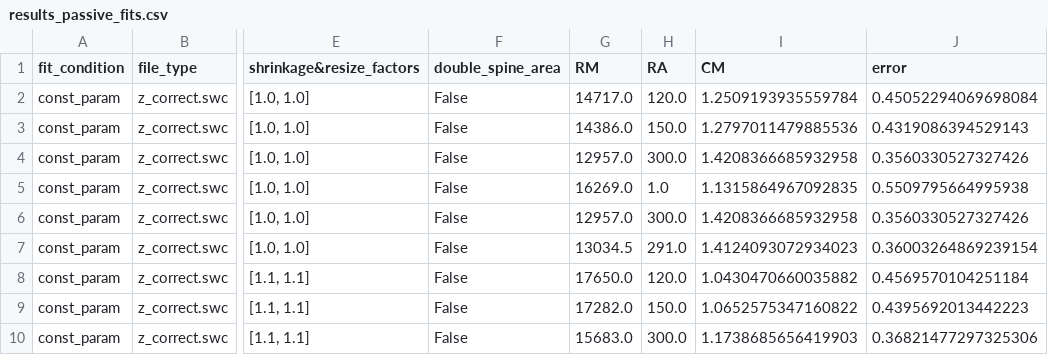
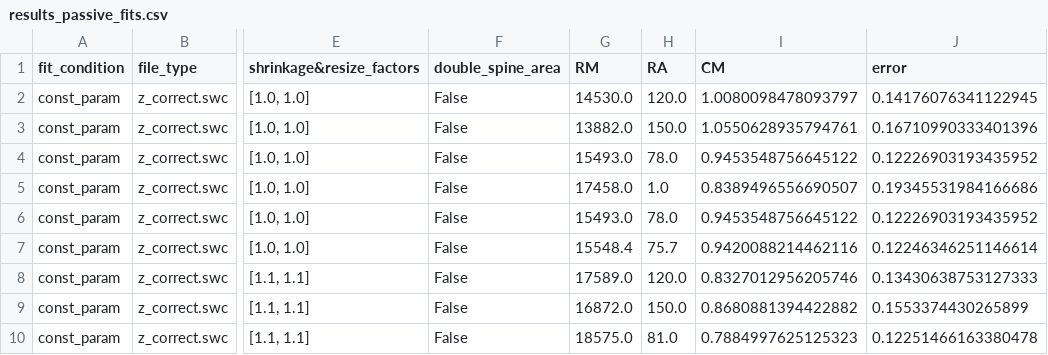
Before and after one commit to moriafrid/analysis_groger_cells, a CSV file: cells_initial_information/2017_07_06_C_4-3/results_passive_fits.csv, drawn as a sheet; only a part is shown, gaps mark what is left out; the diff covers the shown part only; the diff names each change by its address in the sheet, - before the commit and + after, or states it on an @@ line.

```diff
--- a/cells_initial_information/2017_07_06_C_4-3/results_passive_fits.csv
+++ b/cells_initial_information/2017_07_06_C_4-3/results_passive_fits.csv
-G2 (RM): 14717.0
+G2 (RM): 14530.0
-I2 (CM): 1.2509193935559784
+I2 (CM): 1.0080098478093797
-J2 (error): 0.45052294069698084
+J2 (error): 0.14176076341122945
-G3 (RM): 14386.0
+G3 (RM): 13882.0
-I3 (CM): 1.2797011479885536
+I3 (CM): 1.0550628935794761
-J3 (error): 0.4319086394529143
+J3 (error): 0.16710990333401396
-G4 (RM): 12957.0
+G4 (RM): 15493.0
-H4 (RA): 300.0
+H4 (RA): 78.0
-I4 (CM): 1.4208366685932958
+I4 (CM): 0.9453548756645122
-J4 (error): 0.3560330527327426
+J4 (error): 0.12226903193435952
-G5 (RM): 16269.0
+G5 (RM): 17458.0
-I5 (CM): 1.1315864967092835
+I5 (CM): 0.8389496556690507
-J5 (error): 0.5509795664995938
+J5 (error): 0.19345531984166686
-G6 (RM): 12957.0
+G6 (RM): 15493.0
-H6 (RA): 300.0
+H6 (RA): 78.0
-I6 (CM): 1.4208366685932958
+I6 (CM): 0.9453548756645122
-J6 (error): 0.3560330527327426
+J6 (error): 0.12226903193435952
-G7 (RM): 13034.5
+G7 (RM): 15548.4
-H7 (RA): 291.0
+H7 (RA): 75.7
-I7 (CM): 1.4124093072934023
+I7 (CM): 0.9420088214462116
-J7 (error): 0.36003264869239154
+J7 (error): 0.12246346251146614
-G8 (RM): 17650.0
+G8 (RM): 17589.0
-I8 (CM): 1.0430470660035882
+I8 (CM): 0.8327012956205746
-J8 (error): 0.4569570104251184
+J8 (error): 0.13430638753127333
-G9 (RM): 17282.0
+G9 (RM): 16872.0
-I9 (CM): 1.0652575347160822
+I9 (CM): 0.8680881394422882
-J9 (error): 0.4395692013442223
+J9 (error): 0.1553374430265899
-G10 (RM): 15683.0
+G10 (RM): 18575.0
-H10 (RA): 300.0
+H10 (RA): 81.0
-I10 (CM): 1.1738685656419903
+I10 (CM): 0.7884997625125323
-J10 (error): 0.36821477297325306
+J10 (error): 0.12251466163380478
```
Also changed, not shown: 32 edited cells elsewhere in this file, cells_initial_information/2016_04_16_A/results_passive_fits.csv, 2 other files.
